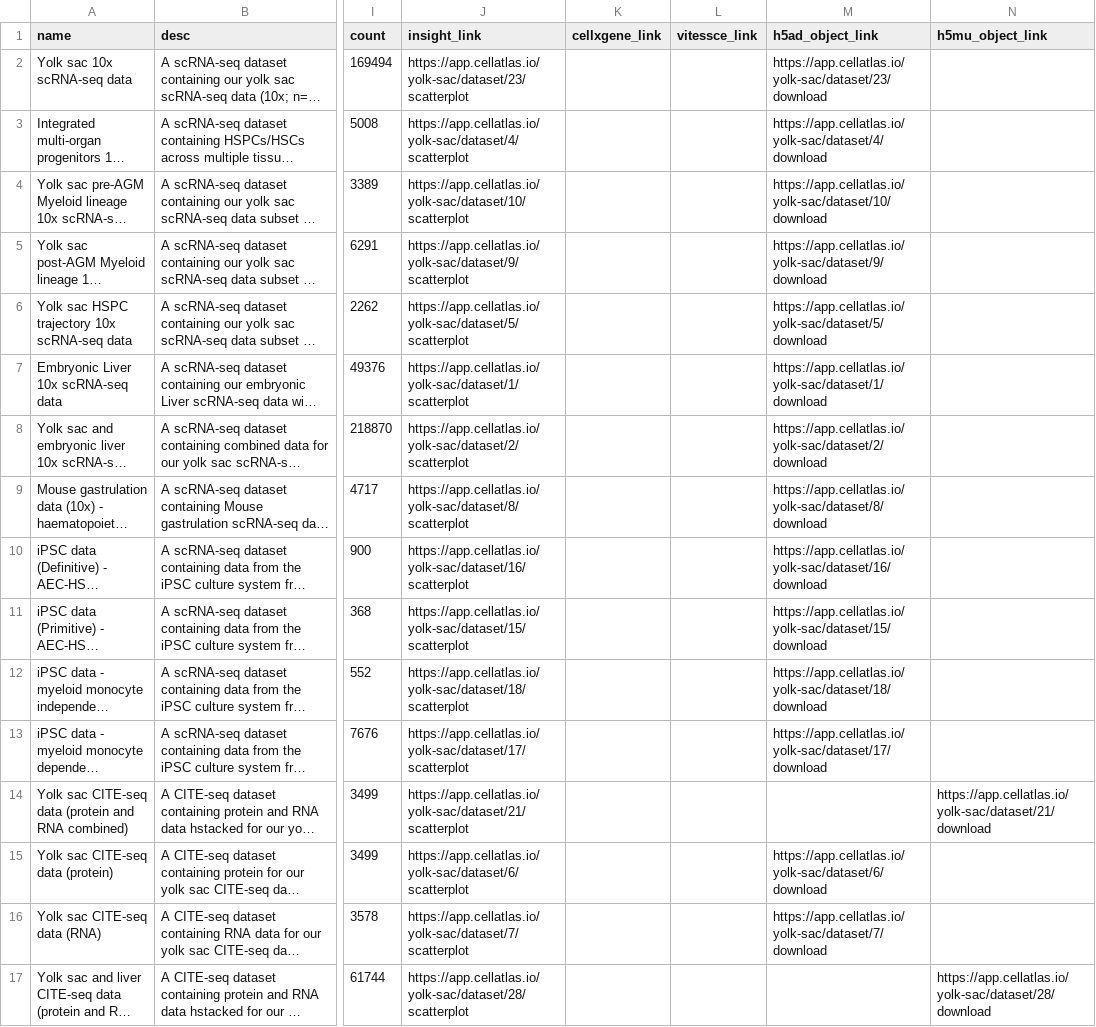
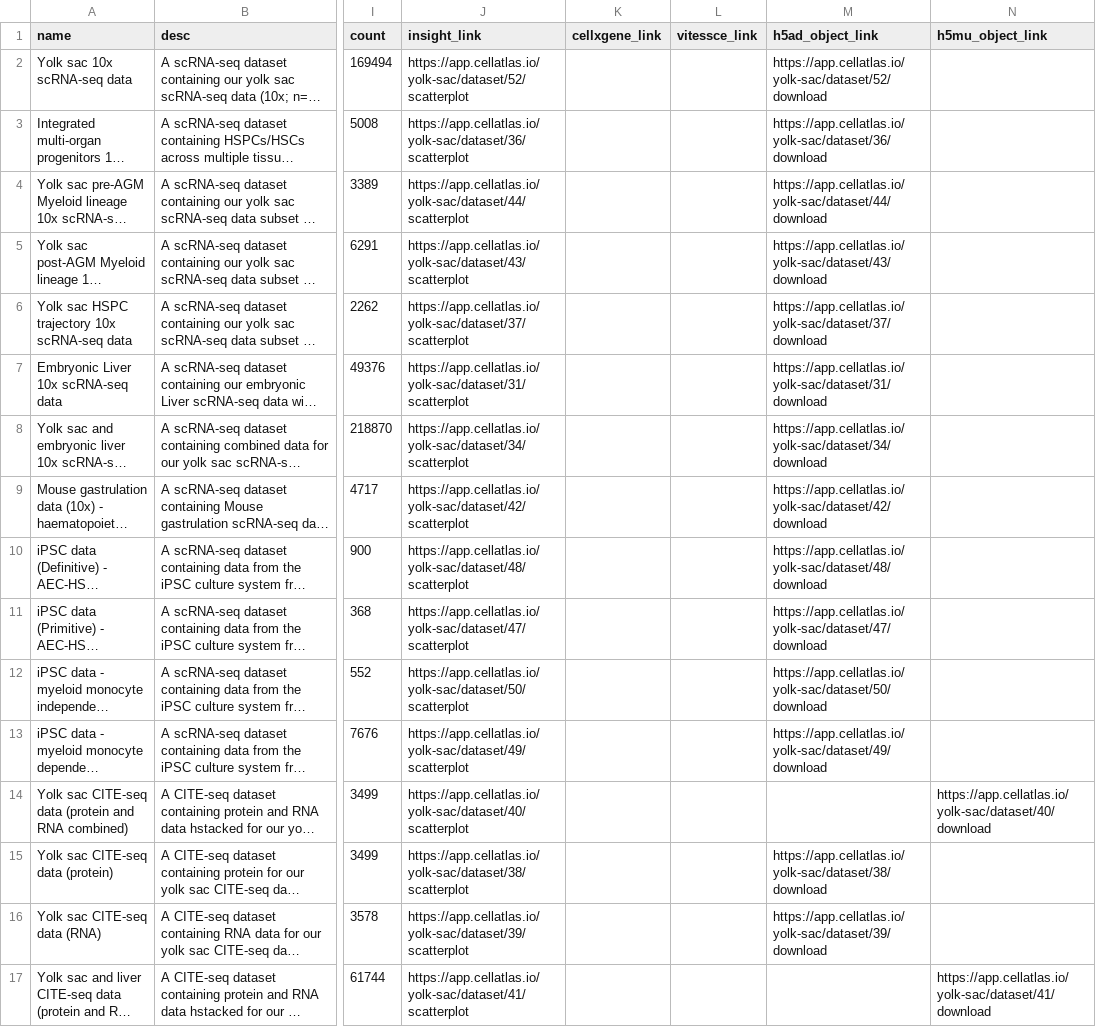
Before and after one commit to haniffalab/jekyll-hdca, a CSV file: _data/yolk-sac.csv, drawn as a sheet; only a part is shown, gaps mark what is left out; long unchanged cells end in …; the diff covers the shown part only; the diff names each change by its address in the sheet, - before the commit and + after, or states it on an @@ line.

Commit message:
update yolk-sac adifa zarr deployment

```diff
--- a/_data/yolk-sac.csv
+++ b/_data/yolk-sac.csv
-J2 (insight_link): https://app.cellatlas.io/yolk-sac/dataset/23/scatterplot
+J2 (insight_link): https://app.cellatlas.io/yolk-sac/dataset/52/scatterplot
-M2 (h5ad_object_link): https://app.cellatlas.io/yolk-sac/dataset/23/download
+M2 (h5ad_object_link): https://app.cellatlas.io/yolk-sac/dataset/52/download
-J3 (insight_link): https://app.cellatlas.io/yolk-sac/dataset/4/scatterplot
+J3 (insight_link): https://app.cellatlas.io/yolk-sac/dataset/36/scatterplot
-M3 (h5ad_object_link): https://app.cellatlas.io/yolk-sac/dataset/4/download
+M3 (h5ad_object_link): https://app.cellatlas.io/yolk-sac/dataset/36/download
-J4 (insight_link): https://app.cellatlas.io/yolk-sac/dataset/10/scatterplot
+J4 (insight_link): https://app.cellatlas.io/yolk-sac/dataset/44/scatterplot
-M4 (h5ad_object_link): https://app.cellatlas.io/yolk-sac/dataset/10/download
+M4 (h5ad_object_link): https://app.cellatlas.io/yolk-sac/dataset/44/download
-J5 (insight_link): https://app.cellatlas.io/yolk-sac/dataset/9/scatterplot
+J5 (insight_link): https://app.cellatlas.io/yolk-sac/dataset/43/scatterplot
-M5 (h5ad_object_link): https://app.cellatlas.io/yolk-sac/dataset/9/download
+M5 (h5ad_object_link): https://app.cellatlas.io/yolk-sac/dataset/43/download
-J6 (insight_link): https://app.cellatlas.io/yolk-sac/dataset/5/scatterplot
+J6 (insight_link): https://app.cellatlas.io/yolk-sac/dataset/37/scatterplot
-M6 (h5ad_object_link): https://app.cellatlas.io/yolk-sac/dataset/5/download
+M6 (h5ad_object_link): https://app.cellatlas.io/yolk-sac/dataset/37/download
-J7 (insight_link): https://app.cellatlas.io/yolk-sac/dataset/1/scatterplot
+J7 (insight_link): https://app.cellatlas.io/yolk-sac/dataset/31/scatterplot
-M7 (h5ad_object_link): https://app.cellatlas.io/yolk-sac/dataset/1/download
+M7 (h5ad_object_link): https://app.cellatlas.io/yolk-sac/dataset/31/download
-J8 (insight_link): https://app.cellatlas.io/yolk-sac/dataset/2/scatterplot
+J8 (insight_link): https://app.cellatlas.io/yolk-sac/dataset/34/scatterplot
-M8 (h5ad_object_link): https://app.cellatlas.io/yolk-sac/dataset/2/download
+M8 (h5ad_object_link): https://app.cellatlas.io/yolk-sac/dataset/34/download
-J9 (insight_link): https://app.cellatlas.io/yolk-sac/dataset/8/scatterplot
+J9 (insight_link): https://app.cellatlas.io/yolk-sac/dataset/42/scatterplot
-M9 (h5ad_object_link): https://app.cellatlas.io/yolk-sac/dataset/8/download
+M9 (h5ad_object_link): https://app.cellatlas.io/yolk-sac/dataset/42/download
-J10 (insight_link): https://app.cellatlas.io/yolk-sac/dataset/16/scatterplot
+J10 (insight_link): https://app.cellatlas.io/yolk-sac/dataset/48/scatterplot
-M10 (h5ad_object_link): https://app.cellatlas.io/yolk-sac/dataset/16/download
+M10 (h5ad_object_link): https://app.cellatlas.io/yolk-sac/dataset/48/download
-J11 (insight_link): https://app.cellatlas.io/yolk-sac/dataset/15/scatterplot
+J11 (insight_link): https://app.cellatlas.io/yolk-sac/dataset/47/scatterplot
-M11 (h5ad_object_link): https://app.cellatlas.io/yolk-sac/dataset/15/download
+M11 (h5ad_object_link): https://app.cellatlas.io/yolk-sac/dataset/47/download
-J12 (insight_link): https://app.cellatlas.io/yolk-sac/dataset/18/scatterplot
+J12 (insight_link): https://app.cellatlas.io/yolk-sac/dataset/50/scatterplot
-M12 (h5ad_object_link): https://app.cellatlas.io/yolk-sac/dataset/18/download
+M12 (h5ad_object_link): https://app.cellatlas.io/yolk-sac/dataset/50/download
-J13 (insight_link): https://app.cellatlas.io/yolk-sac/dataset/17/scatterplot
+J13 (insight_link): https://app.cellatlas.io/yolk-sac/dataset/49/scatterplot
-M13 (h5ad_object_link): https://app.cellatlas.io/yolk-sac/dataset/17/download
+M13 (h5ad_object_link): https://app.cellatlas.io/yolk-sac/dataset/49/download
-J14 (insight_link): https://app.cellatlas.io/yolk-sac/dataset/21/scatterplot
+J14 (insight_link): https://app.cellatlas.io/yolk-sac/dataset/40/scatterplot
-N14 (h5mu_object_link): https://app.cellatlas.io/yolk-sac/dataset/21/download
+N14 (h5mu_object_link): https://app.cellatlas.io/yolk-sac/dataset/40/download
-J15 (insight_link): https://app.cellatlas.io/yolk-sac/dataset/6/scatterplot
+J15 (insight_link): https://app.cellatlas.io/yolk-sac/dataset/38/scatterplot
-M15 (h5ad_object_link): https://app.cellatlas.io/yolk-sac/dataset/6/download
+M15 (h5ad_object_link): https://app.cellatlas.io/yolk-sac/dataset/38/download
-J16 (insight_link): https://app.cellatlas.io/yolk-sac/dataset/7/scatterplot
+J16 (insight_link): https://app.cellatlas.io/yolk-sac/dataset/39/scatterplot
-M16 (h5ad_object_link): https://app.cellatlas.io/yolk-sac/dataset/7/download
+M16 (h5ad_object_link): https://app.cellatlas.io/yolk-sac/dataset/39/download
-J17 (insight_link): https://app.cellatlas.io/yolk-sac/dataset/28/scatterplot
+J17 (insight_link): https://app.cellatlas.io/yolk-sac/dataset/41/scatterplot
-N17 (h5mu_object_link): https://app.cellatlas.io/yolk-sac/dataset/28/download
+N17 (h5mu_object_link): https://app.cellatlas.io/yolk-sac/dataset/41/download
```
Also changed, not shown: 10 edited cells elsewhere in this file.
